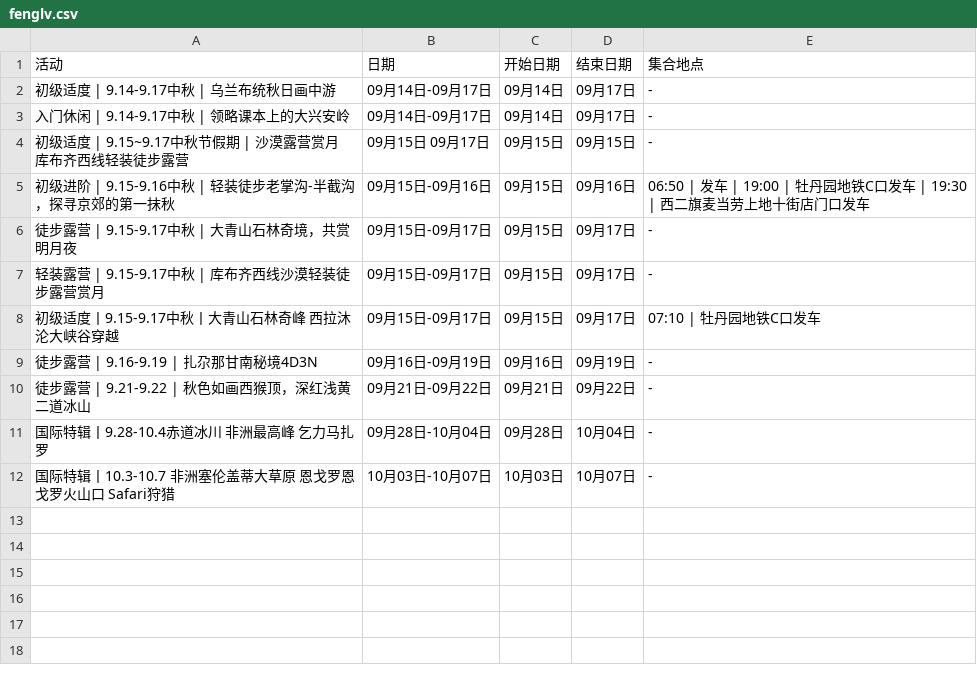
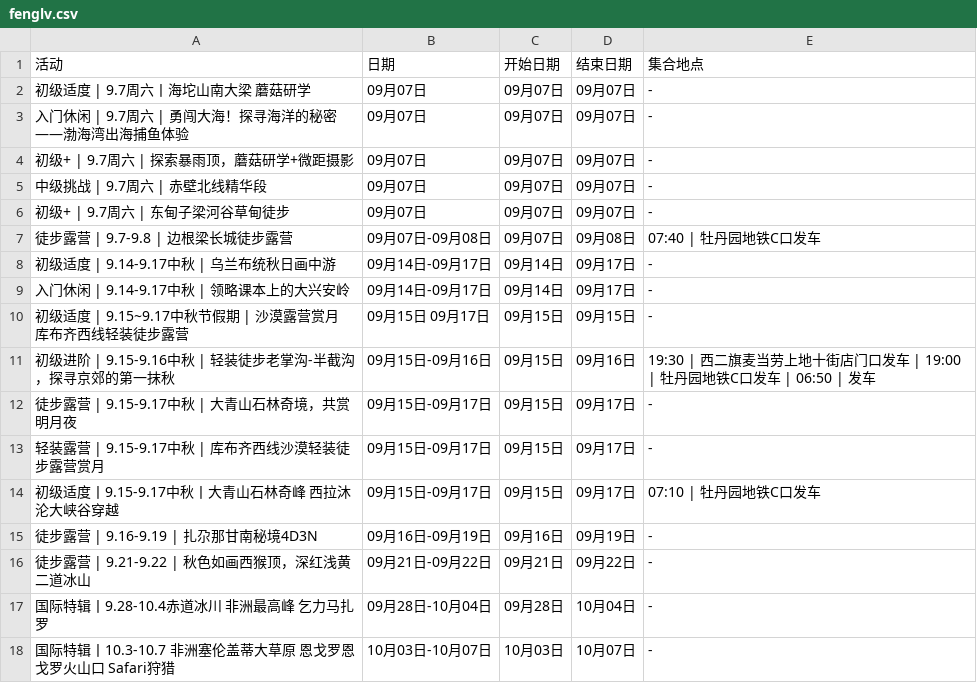
Before and after one commit to 10kshuaizhang/beijing-hiking, a CSV file: results/fenglv.csv, drawn as a sheet.

```diff
--- a/results/fenglv.csv
+++ b/results/fenglv.csv
@@ -1,2 +1,8 @@
 活动,日期,开始日期,结束日期,集合地点
+初级适度 | 9.7周六丨海坨山南大梁 蘑菇研学,09月07日,09月07日,09月07日,-
+入门休闲 | 9.7周六 | 勇闯大海！探寻海洋的秘密——渤海湾出海捕鱼体验,09月07日,09月07日,09月07日,-
+初级+ | 9.7周六 | 探索暴雨顶，蘑菇研学+微距摄影,09月07日,09月07日,09月07日,-
+中级挑战 | 9.7周六 | 赤壁北线精华段,09月07日,09月07日,09月07日,-
+初级+ | 9.7周六 | 东甸子梁河谷草甸徒步,09月07日,09月07日,09月07日,-
+徒步露营 | 9.7-9.8 | 边根梁长城徒步露营,09月07日-09月08日,09月07日,09月08日,07:40 | 牡丹园地铁C口发车
 初级适度 | 9.14-9.17中秋 | 乌兰布统秋日画中游,09月14日-09月17日,09月14日,09月17日,-
@@ -4,3 +10,3 @@
 初级适度 | 9.15~9.17中秋节假期 | 沙漠露营赏月 库布齐西线轻装徒步露营,09月15日 09月17日,09月15日,09月15日,-
-初级进阶 | 9.15-9.16中秋 | 轻装徒步老掌沟-半截沟，探寻京郊的第一抹秋,09月15日-09月16日,09月15日,09月16日,06:50 |  发车 | 19:00 |  牡丹园地铁C口发车 | 19:30 |  西二旗麦当劳上地十街店门口发车
+初级进阶 | 9.15-9.16中秋 | 轻装徒步老掌沟-半截沟，探寻京郊的第一抹秋,09月15日-09月16日,09月15日,09月16日,19:30 |  西二旗麦当劳上地十街店门口发车 | 19:00 |  牡丹园地铁C口发车 | 06:50 |  发车
 徒步露营 | 9.15-9.17中秋 | 大青山石林奇境，共赏明月夜,09月15日-09月17日,09月15日,09月17日,-
```
Also changed, not shown: results/beilv.csv, results/ep.csv, 11 other files.
